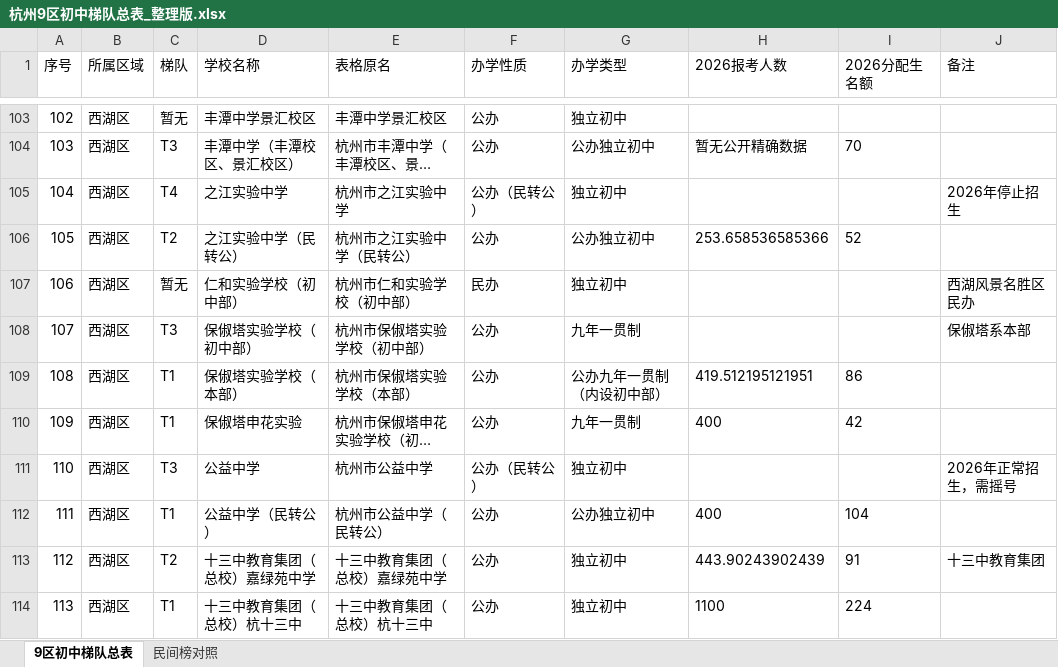
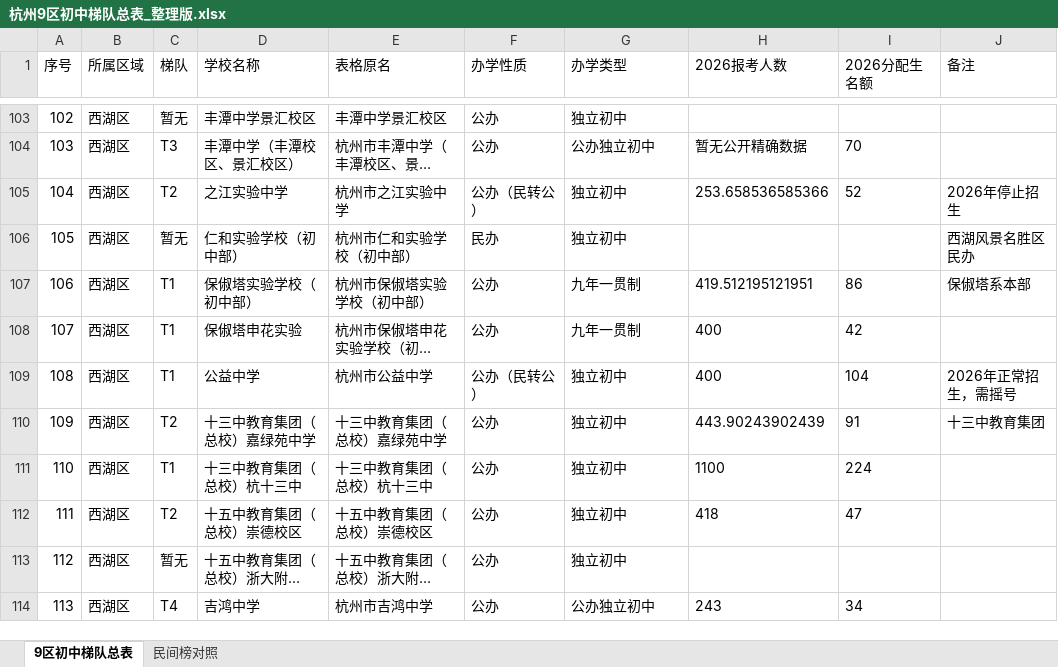
Before and after one commit to jtbgx/middleschool, an Excel workbook: 杭州9区初中梯队总表_整理版.xlsx, sheet 9区初中梯队总表, drawn as a sheet; only a part is shown, gaps mark what is left out; the shorter side is filled out with more unchanged rows; long unchanged cells end in …; values as stored, in another font and other column widths than the file's, no borders; removed rows and columns are numbered as before the commit, all else as after; the diff names each change by its address in the sheet, - before the commit and + after, or states it on an @@ line.

```diff
--- a/杭州9区初中梯队总表_整理版.xlsx (sheet 9区初中梯队总表)
+++ b/杭州9区初中梯队总表_整理版.xlsx (sheet 9区初中梯队总表)
-C105 (梯队): T4
+C105 (梯队): T2
-H105 (2026报考人数): (empty)
+H105 (2026报考人数): 253.658536585366
-I105 (2026分配生名额): (empty)
+I105 (2026分配生名额): 52
-row 106: 105 | 西湖区 | T2 | 之江实验中学（民转公） | 杭州市之江实验中学（民转公） | 公办 | 公办独立初中 | 253.658536585366 | 52
@@ column A (序号) renumbered from row 106 down @@
-C107 (梯队): T3
+C107 (梯队): T1
-H107 (2026报考人数): (empty)
+H107 (2026报考人数): 419.512195121951
-I107 (2026分配生名额): (empty)
+I107 (2026分配生名额): 86
-row 109: 108 | 西湖区 | T1 | 保俶塔实验学校（本部） | 杭州市保俶塔实验学校（本部） | 公办 | 公办九年一贯制（内设初中部） | 419.512195121951 | 86
-C109 (梯队): T3
+C109 (梯队): T1
-H109 (2026报考人数): (empty)
+H109 (2026报考人数): 400
-I109 (2026分配生名额): (empty)
+I109 (2026分配生名额): 104
-row 112: 111 | 西湖区 | T1 | 公益中学（民转公） | 杭州市公益中学（民转公） | 公办 | 公办独立初中 | 400 | 104
```
Also changed, not shown: 3 other files.
